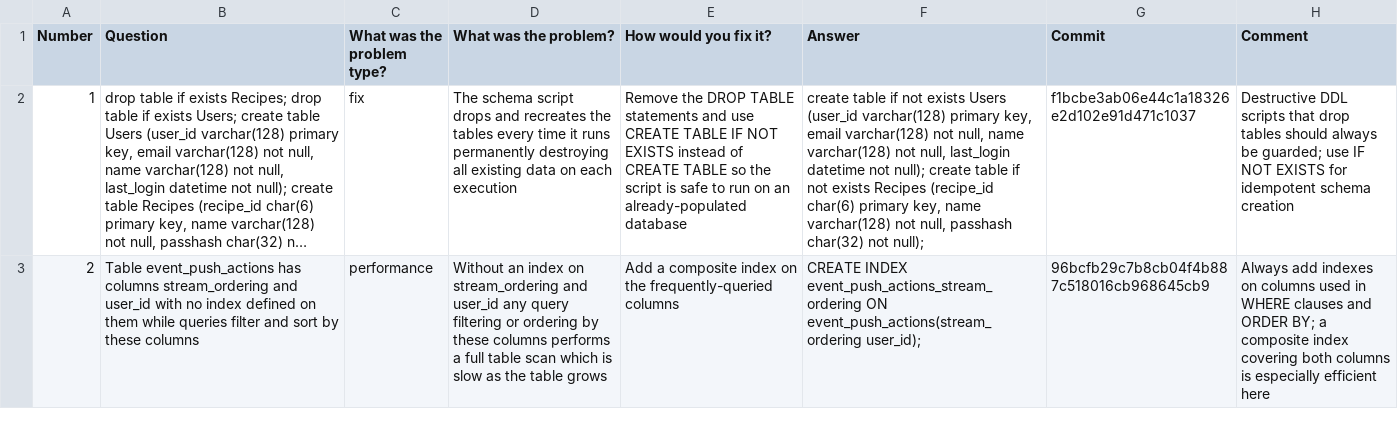
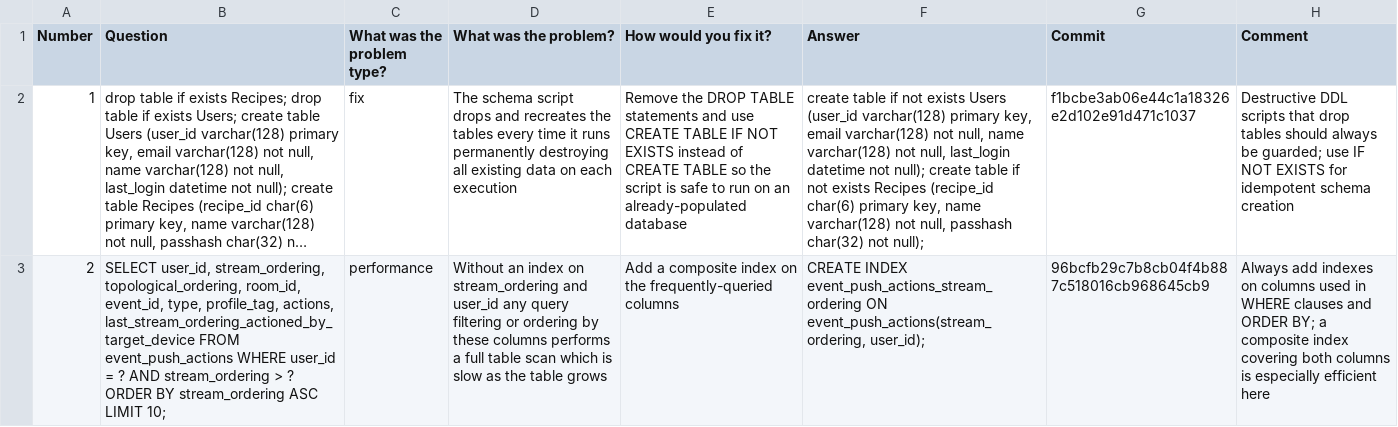
Before and after one commit to evidencebp/databases-course, a CSV file: sql_improvments/real_world_BarakBlaish68.csv, drawn as a sheet; long unchanged cells end in …; the diff names each change by its address in the sheet, - before the commit and + after, or states it on an @@ line.

Commit message:
Update real_world_BarakBlaish68.csv
Fix row 2: replace description with actual SQL query, fix index comma syntax

```diff
--- a/sql_improvments/real_world_BarakBlaish68.csv
+++ b/sql_improvments/real_world_BarakBlaish68.csv
-B3 (Question): Table event_push_actions has columns stream_ordering and user_id with no index defined on them while queries filter and sort by these columns
+B3 (Question): SELECT user_id, stream_ordering, topological_ordering, room_id, event_id, type, profile_tag, actions, last_stream_ordering_actioned_by_target_device FROM event_push_actions WHERE user_id = ? AND stream_ordering > ? ORDER BY stream_ordering ASC LIMIT 10;
-F3 (Answer): …event_push_actions_stream_ordering ON event_push_actions(stream_ordering user_id);
+F3 (Answer): …event_push_actions_stream_ordering ON event_push_actions(stream_ordering, user_id);
```
